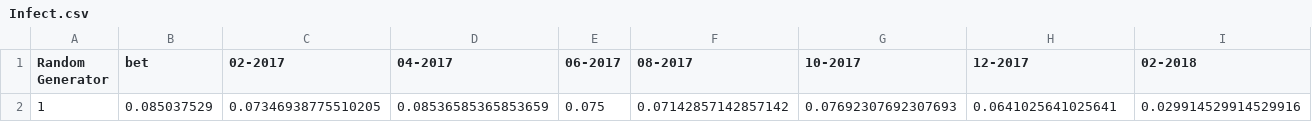
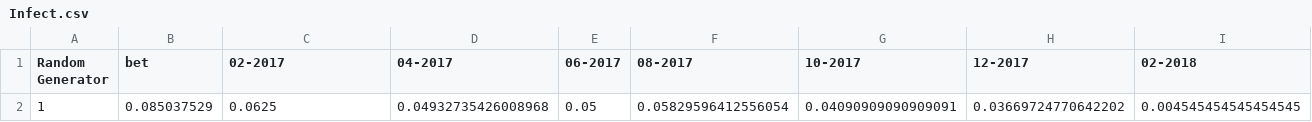
Before and after one commit to ben18785/ntd-model-trachoma, a CSV file: files/Infect.csv, drawn as a sheet; only a part is shown; removed rows and columns are numbered as before the commit, all else as after; rows hold the shown columns only; the diff names each change by its address in the sheet, - before the commit and + after, or states it on an @@ line.

```diff
--- a/files/Infect.csv
+++ b/files/Infect.csv
-row 2: 1 | 0.085037529 | 0.07346938775510205 | 0.08536585365853659 | 0.075 | 0.07142857142857142 | 0.07692307692307693 | 0.0641025641025641 | 0.029914529914529916
+row 2: 1 | 0.085037529 | 0.0625 | 0.04932735426008968 | 0.05 | 0.05829596412556054 | 0.04090909090909091 | 0.03669724770642202 | 0.004545454545454545
```
Also changed, not shown: files/OutputPrev_scena1.csv, 4 other files.
